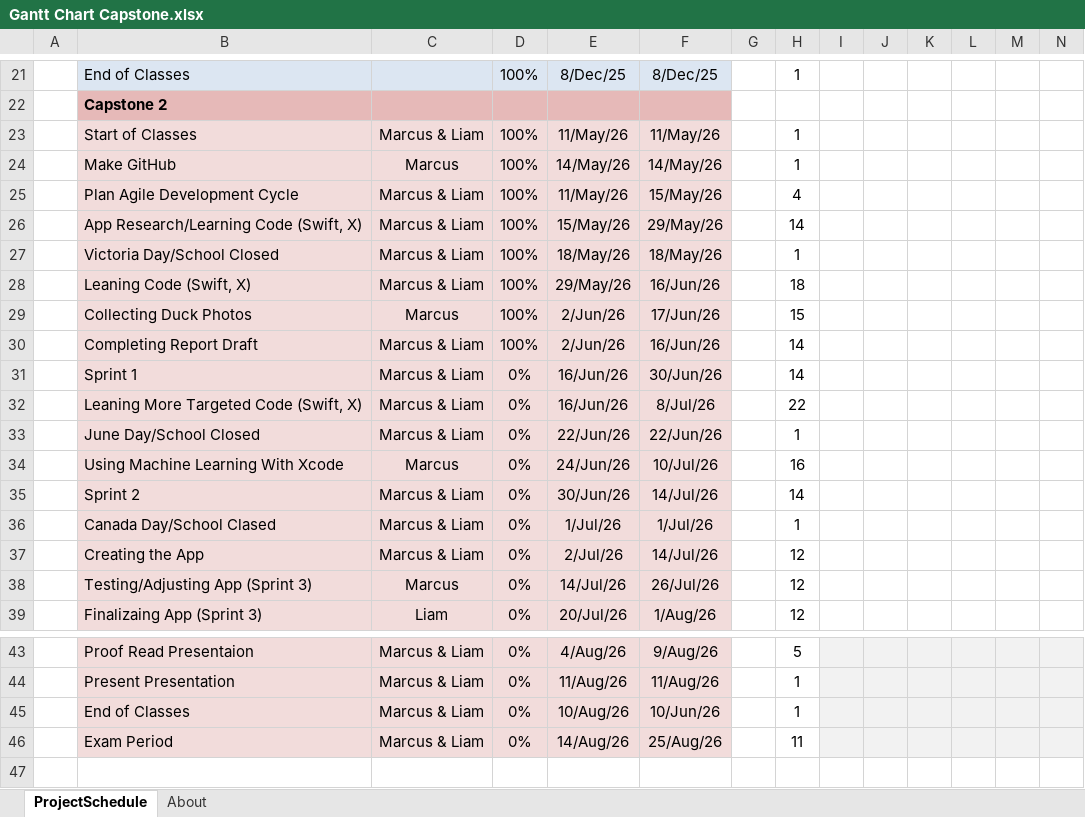
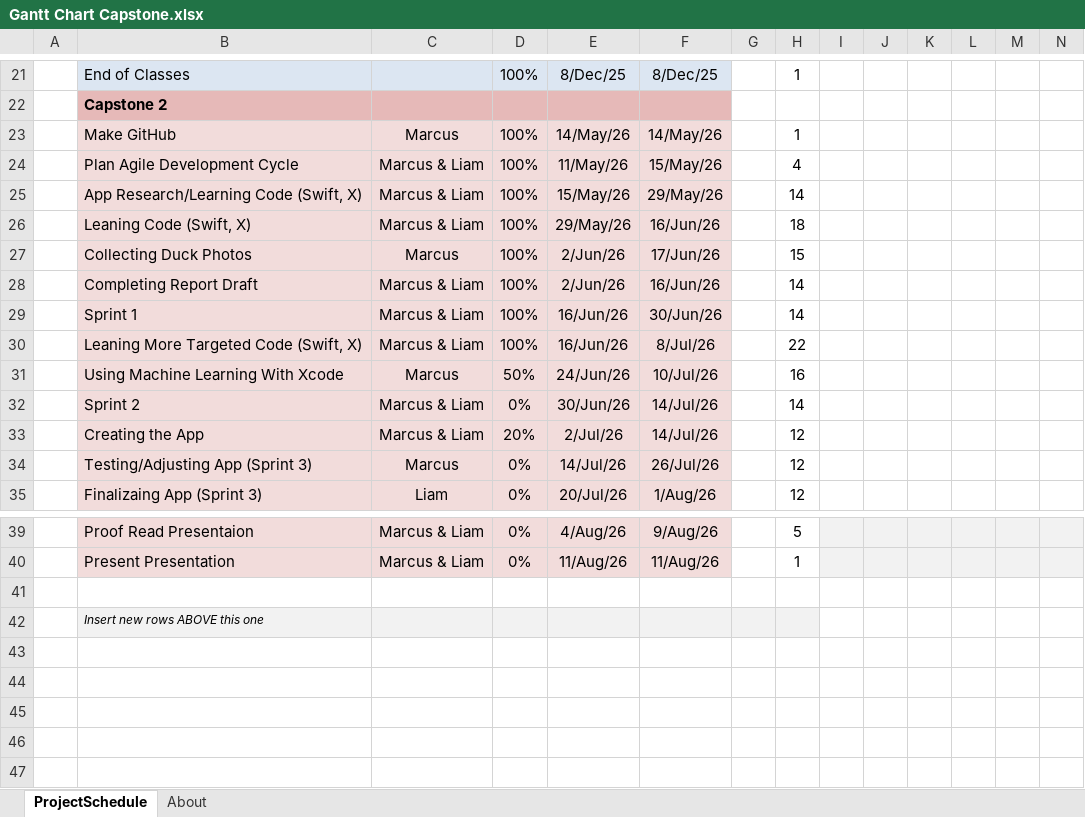
Before and after one commit to MPickett28/Capstone-Project, an Excel workbook: CapStone Project/Capstone Resources/Capstone 2 Resources/Gantt Chart Capstone.xlsx, sheet ProjectSchedule, drawn as a sheet; only a part is shown, gaps mark what is left out; the shorter side is filled out with more unchanged rows; values as stored, in another font and other column widths than the file's, no borders; conditional formats not drawn; removed rows and columns are numbered as before the commit, all else as after; rows hold the shown columns only; the diff names each change by its address in the sheet, - before the commit and + after, or states it on an @@ line.

Commit message:
Add files via upload

```diff
--- a/CapStone Project/Capstone Resources/Capstone 2 Resources/Gantt Chart Capstone.xlsx (sheet ProjectSchedule)
+++ b/CapStone Project/Capstone Resources/Capstone 2 Resources/Gantt Chart Capstone.xlsx (sheet ProjectSchedule)
-row 23:  | Start of Classes | Marcus & Liam | 100% | 11/May/26 | 11/May/26 |  | 1
-row 27:  | Victoria Day/School Closed | Marcus & Liam | 100% | 18/May/26 | 18/May/26 |  | 1
-D29:D30: 0%
+D29:D30: 100%
-row 33:  | June Day/School Closed | Marcus & Liam | 0% | 22/Jun/26 | 22/Jun/26 |  | 1
-D31: 0%
+D31: 50%
-row 36:  | Canada Day/School Clased | Marcus & Liam | 0% | 1/Jul/26 | 1/Jul/26 |  | 1
-D33: 0%
+D33: 20%
-row 45:  | End of Classes | Marcus & Liam | 0% | 10/Aug/26 | 10/Jun/26 |  | 1
-row 46:  | Exam Period | Marcus & Liam | 0% | 14/Aug/26 | 25/Aug/26 |  | 11
```
Also changed, not shown: formulas that keep their value.
